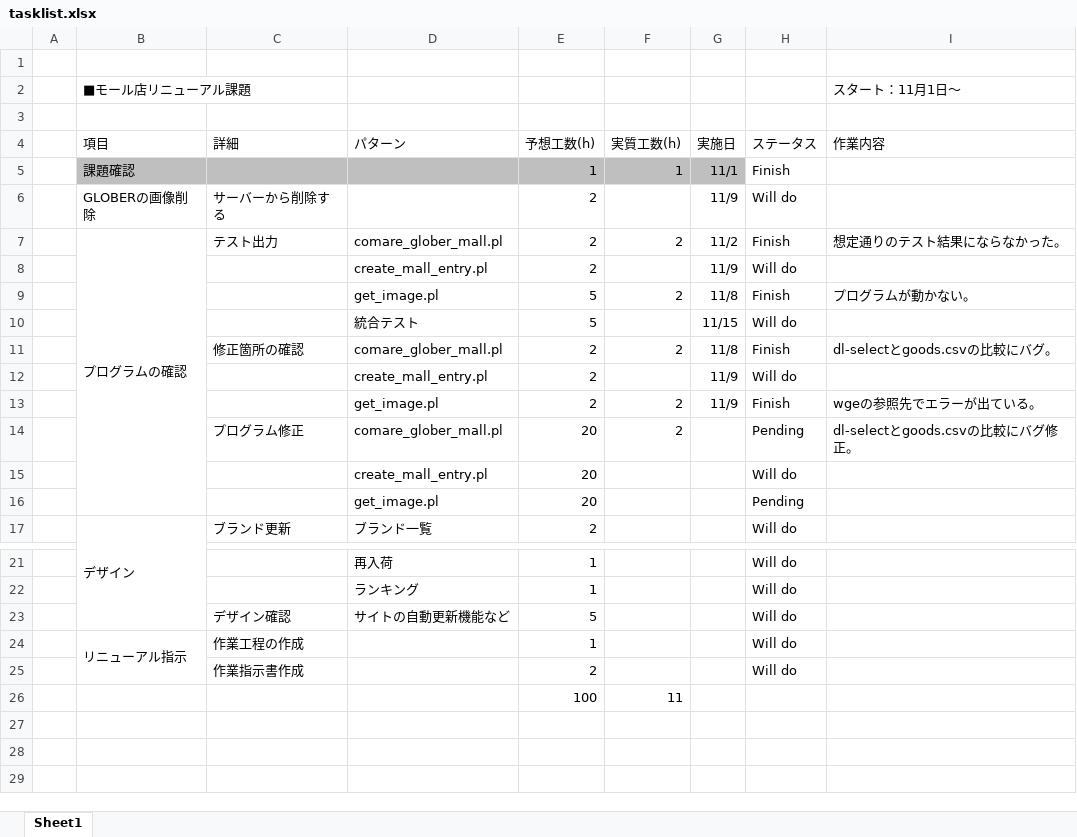
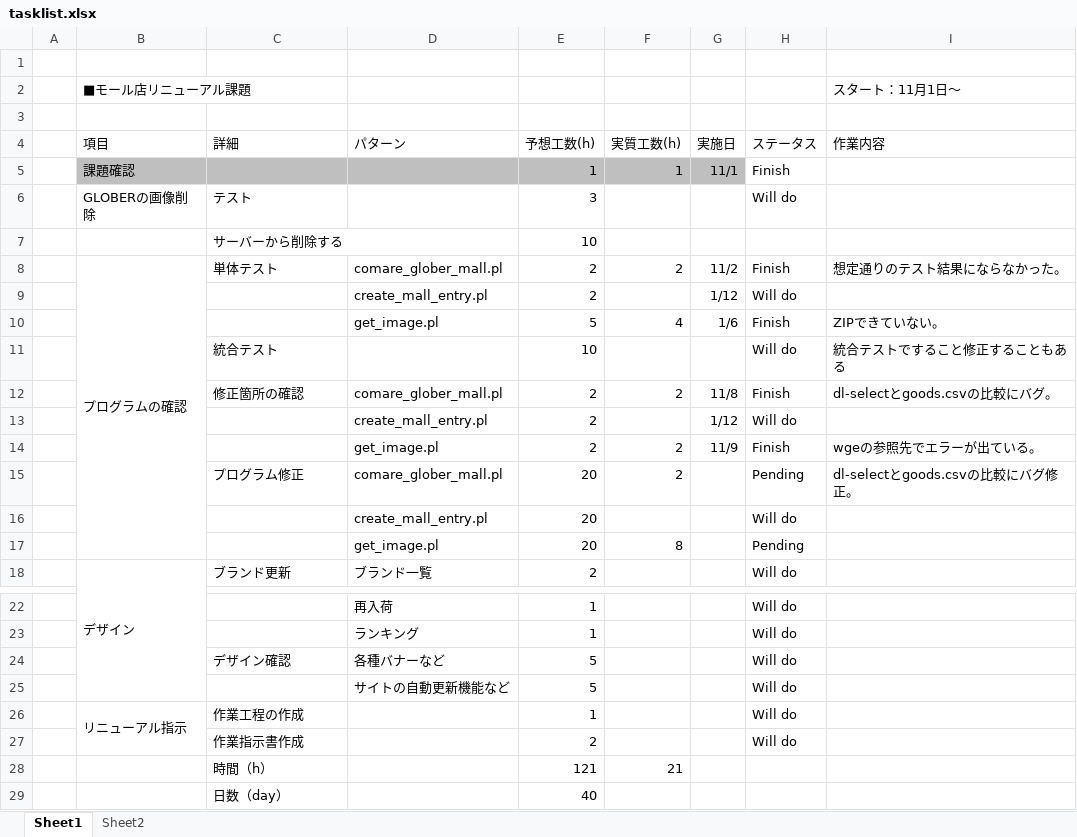
Before and after one commit to takashi19880319/mall_renewal, an Excel workbook: readme/tasklist.xlsx, sheet Sheet1, drawn as a sheet; only a part is shown, gaps mark what is left out; values as stored, in another font and other column widths than the file's, no borders; conditional formats not drawn; removed rows and columns are numbered as before the commit, all else as after; the diff names each change by its address in the sheet, - before the commit and + after, or states it on an @@ line.

Commit message:
[update]tasklistの更新

```diff
--- a/readme/tasklist.xlsx (sheet Sheet1)
+++ b/readme/tasklist.xlsx (sheet Sheet1)
+sheet tab: Sheet2
-row 6:  | GLOBERの画像削除 | サーバーから削除する |  | 2 |  | 11/9 | Will do
+row 6:  | GLOBERの画像削除 | テスト |  | 3 |  |  | Will do
+row 7:  |  | サーバーから削除する |  | 10
-C8 (詳細): テスト出力
+C8 (詳細): 単体テスト
-G9 (実施日): 11/9
+G9 (実施日): 1/12
-F10 (実質工数(h)): 2
+F10 (実質工数(h)): 4
-G10 (実施日): 11/8
+G10 (実施日): 1/6
-I10 (作業内容): プログラムが動かない。
+I10 (作業内容): ZIPできていない。
-row 10:  |  |  | 統合テスト | 5 |  | 11/15 | Will do
+row 11:  |  | 統合テスト |  | 10 |  |  | Will do | 統合テストですること修正することもある
-G13 (実施日): 11/9
+G13 (実施日): 1/12
-F17 (実質工数(h)): (empty)
+F17 (実質工数(h)): 8
-D24 (パターン): サイトの自動更新機能など
+D24 (パターン): 各種バナーなど
+row 25:  |  |  | サイトの自動更新機能など | 5 |  |  | Will do
-row 26:  |  |  |  | 100 | 11
+row 28:  |  | 時間（h） |  | 121 | 21
+row 29:  |  | 日数（day） |  | 40
```
